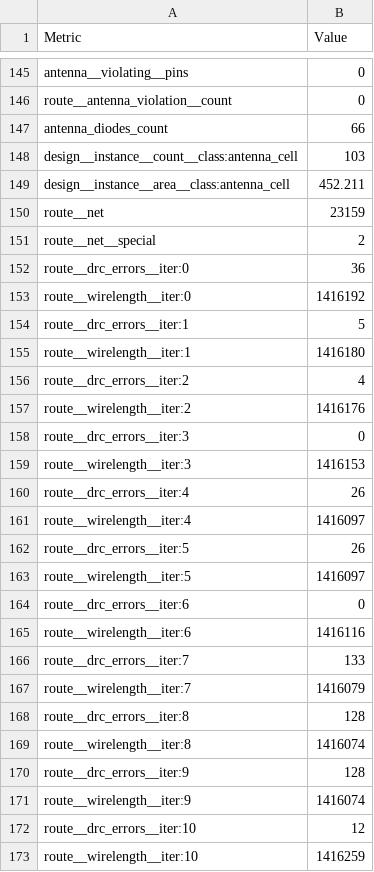
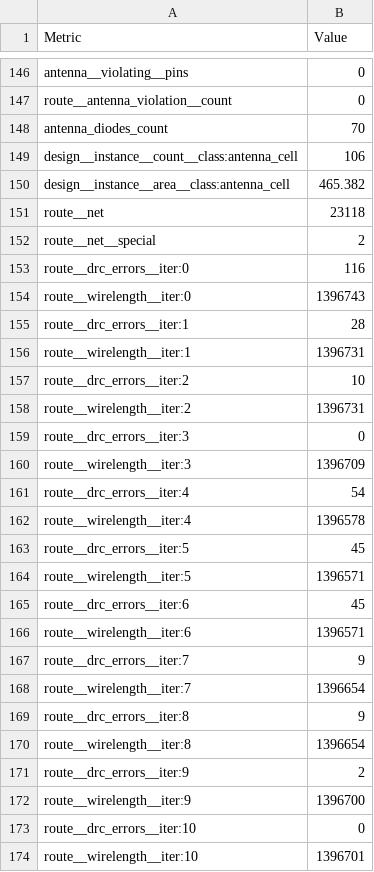
Before and after one commit to TinyTapeout/tinytapeout-gf-26a, a CSV file: projects/tt_um_prem_pipeline_test/stats/metrics.csv, drawn as a sheet; only a part is shown, gaps mark what is left out; the diff covers the shown part only.

```diff
--- a/projects/tt_um_prem_pipeline_test/stats/metrics.csv
+++ b/projects/tt_um_prem_pipeline_test/stats/metrics.csv
@@ -146,28 +147,28 @@ antenna__violating__pins,0
 route__antenna_violation__count,0
-antenna_diodes_count,66
-design__instance__count__class:antenna_cell,103
-design__instance__area__class:antenna_cell,452.211
-route__net,23159
+antenna_diodes_count,70
+design__instance__count__class:antenna_cell,106
+design__instance__area__class:antenna_cell,465.382
+route__net,23118
 route__net__special,2
-route__drc_errors__iter:0,36
-route__wirelength__iter:0,1416192
-route__drc_errors__iter:1,5
-route__wirelength__iter:1,1416180
-route__drc_errors__iter:2,4
-route__wirelength__iter:2,1416176
+route__drc_errors__iter:0,116
+route__wirelength__iter:0,1396743
+route__drc_errors__iter:1,28
+route__wirelength__iter:1,1396731
+route__drc_errors__iter:2,10
+route__wirelength__iter:2,1396731
 route__drc_errors__iter:3,0
-route__wirelength__iter:3,1416153
-route__drc_errors__iter:4,26
-route__wirelength__iter:4,1416097
-route__drc_errors__iter:5,26
-route__wirelength__iter:5,1416097
-route__drc_errors__iter:6,0
-route__wirelength__iter:6,1416116
-route__drc_errors__iter:7,133
-route__wirelength__iter:7,1416079
-route__drc_errors__iter:8,128
-route__wirelength__iter:8,1416074
-route__drc_errors__iter:9,128
-route__wirelength__iter:9,1416074
-route__drc_errors__iter:10,12
-route__wirelength__iter:10,1416259
+route__wirelength__iter:3,1396709
+route__drc_errors__iter:4,54
+route__wirelength__iter:4,1396578
+route__drc_errors__iter:5,45
+route__wirelength__iter:5,1396571
+route__drc_errors__iter:6,45
+route__wirelength__iter:6,1396571
+route__drc_errors__iter:7,9
+route__wirelength__iter:7,1396654
+route__drc_errors__iter:8,9
+route__wirelength__iter:8,1396654
+route__drc_errors__iter:9,2
+route__wirelength__iter:9,1396700
+route__drc_errors__iter:10,0
+route__wirelength__iter:10,1396701
```
Also changed, not shown: 5 added rows, 1 moved row and 163 edited cells elsewhere in this file, 5 other files.
